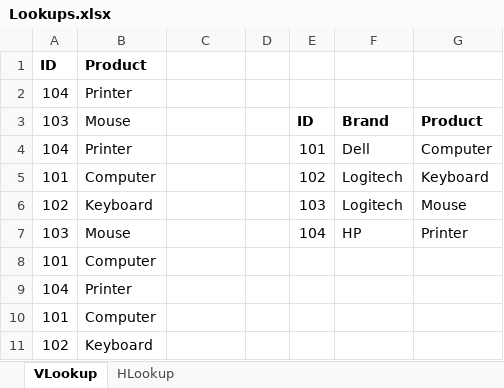
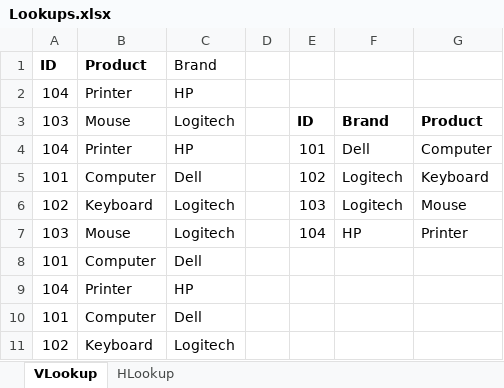
Before and after one commit to JaimeStarling/python-part-2, an Excel workbook: 02-Lesson-Plans/01-Excel/1/Activities/05-Ins_Lookups/Solved/Lookups.xlsx, sheet VLookup, drawn as a sheet; values as stored, in another font and other column widths than the file's, no borders; the diff names each change by its address in the sheet, - before the commit and + after, or states it on an @@ line.

```diff
--- a/02-Lesson-Plans/01-Excel/1/Activities/05-Ins_Lookups/Solved/Lookups.xlsx (sheet VLookup)
+++ b/02-Lesson-Plans/01-Excel/1/Activities/05-Ins_Lookups/Solved/Lookups.xlsx (sheet VLookup)
-C1: (empty)
+C1: Brand
-C2: (empty)
+C2: HP
-C3: (empty)
+C3: Logitech
-C4: (empty)
+C4: HP
-C5: (empty)
+C5: Dell
-C6:C7: (empty)
+C6:C7: Logitech
-C8: (empty)
+C8: Dell
-C9: (empty)
+C9: HP
-C10: (empty)
+C10: Dell
-C11: (empty)
+C11: Logitech
```
Also changed, not shown: 6 other files.
